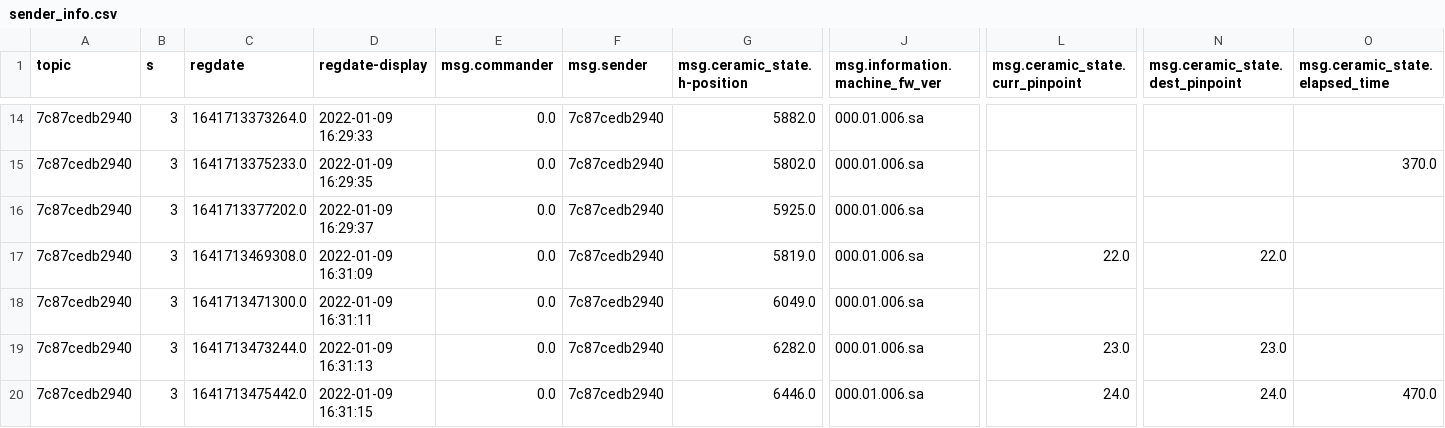
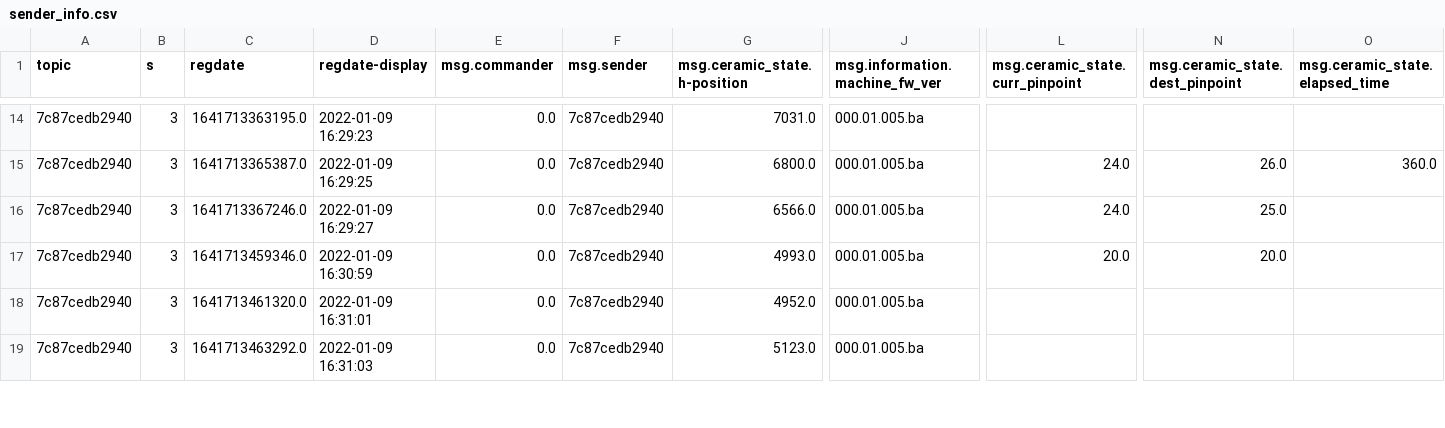
Before and after one commit to yugwangsik/python_code, a CSV file: json_convert_to_csv/sender_info.csv, drawn as a sheet; only a part is shown, gaps mark what is left out; removed rows and columns are numbered as before the commit, all else as after; rows hold the shown columns only; the diff covers the shown part only; the diff names each change by its address in the sheet, - before the commit and + after, or states it on an @@ line.

```diff
--- a/json_convert_to_csv/sender_info.csv
+++ b/json_convert_to_csv/sender_info.csv
-C14 (regdate): 1641713373264.0
+C14 (regdate): 1641713363195.0
-D14 (regdate-display): 2022-01-09 16:29:33
+D14 (regdate-display): 2022-01-09 16:29:23
-G14 (msg.ceramic_state.h-position): 5882.0
+G14 (msg.ceramic_state.h-position): 7031.0
-J14:J19 (msg.information.machine_fw_ver): 000.01.006.sa
+J14:J19 (msg.information.machine_fw_ver): 000.01.005.ba
-C15 (regdate): 1641713375233.0
+C15 (regdate): 1641713365387.0
-D15 (regdate-display): 2022-01-09 16:29:35
+D15 (regdate-display): 2022-01-09 16:29:25
-G15 (msg.ceramic_state.h-position): 5802.0
+G15 (msg.ceramic_state.h-position): 6800.0
-L15:L16 (msg.ceramic_state.curr_pinpoint): (empty)
+L15:L16 (msg.ceramic_state.curr_pinpoint): 24.0
-N15 (msg.ceramic_state.dest_pinpoint): (empty)
+N15 (msg.ceramic_state.dest_pinpoint): 26.0
-O15 (msg.ceramic_state.elapsed_time): 370.0
+O15 (msg.ceramic_state.elapsed_time): 360.0
-C16 (regdate): 1641713377202.0
+C16 (regdate): 1641713367246.0
-D16 (regdate-display): 2022-01-09 16:29:37
+D16 (regdate-display): 2022-01-09 16:29:27
-G16 (msg.ceramic_state.h-position): 5925.0
+G16 (msg.ceramic_state.h-position): 6566.0
-N16 (msg.ceramic_state.dest_pinpoint): (empty)
+N16 (msg.ceramic_state.dest_pinpoint): 25.0
-C17 (regdate): 1641713469308.0
+C17 (regdate): 1641713459346.0
-D17 (regdate-display): 2022-01-09 16:31:09
+D17 (regdate-display): 2022-01-09 16:30:59
-G17 (msg.ceramic_state.h-position): 5819.0
+G17 (msg.ceramic_state.h-position): 4993.0
-L17 (msg.ceramic_state.curr_pinpoint): 22.0
+L17 (msg.ceramic_state.curr_pinpoint): 20.0
-N17 (msg.ceramic_state.dest_pinpoint): 22.0
+N17 (msg.ceramic_state.dest_pinpoint): 20.0
-C18 (regdate): 1641713471300.0
+C18 (regdate): 1641713461320.0
-D18 (regdate-display): 2022-01-09 16:31:11
+D18 (regdate-display): 2022-01-09 16:31:01
-G18 (msg.ceramic_state.h-position): 6049.0
+G18 (msg.ceramic_state.h-position): 4952.0
-C19 (regdate): 1641713473244.0
+C19 (regdate): 1641713463292.0
-D19 (regdate-display): 2022-01-09 16:31:13
+D19 (regdate-display): 2022-01-09 16:31:03
-G19 (msg.ceramic_state.h-position): 6282.0
+G19 (msg.ceramic_state.h-position): 5123.0
-L19 (msg.ceramic_state.curr_pinpoint): 23.0
+L19 (msg.ceramic_state.curr_pinpoint): (empty)
-N19 (msg.ceramic_state.dest_pinpoint): 23.0
+N19 (msg.ceramic_state.dest_pinpoint): (empty)
-row 20: 7c87cedb2940 | 3 | 1641713475442.0 | 2022-01-09 16:31:15 | 0.0 | 7c87cedb2940 | 6446.0 | 000.01.006.sa | 24.0 | 24.0 | 470.0
```
Also changed, not shown: 2 added rows, 1 removed row and 98 edited cells elsewhere in this file, 5 other files.
